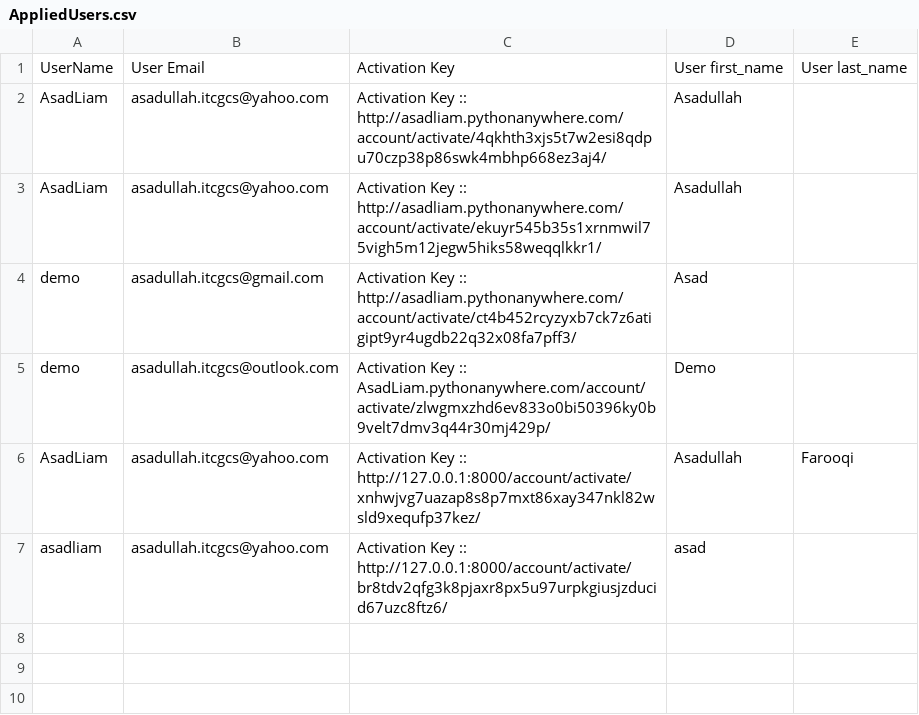
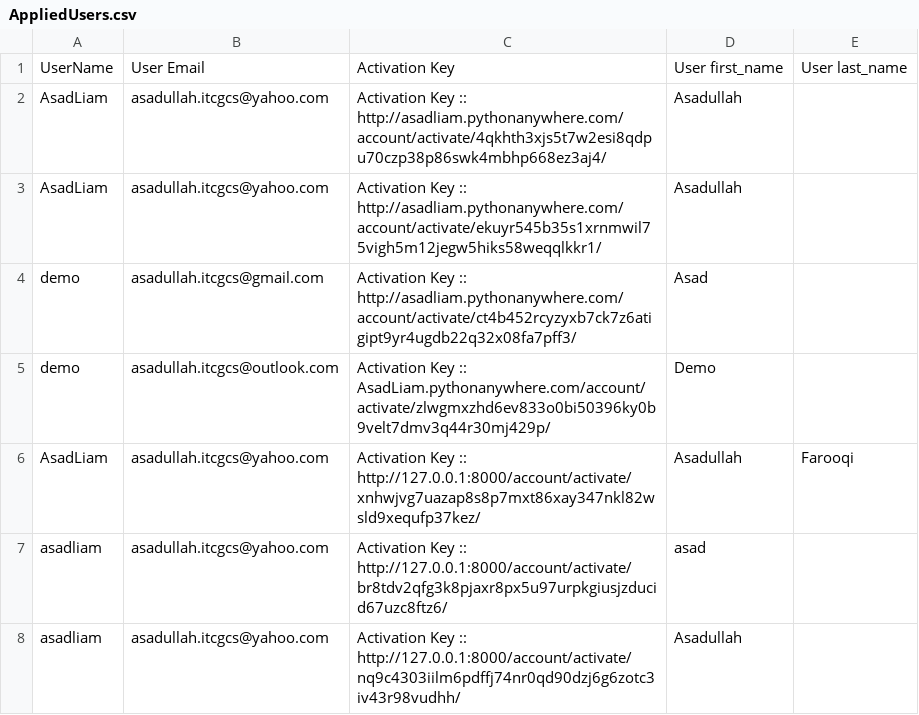
Before and after one commit to AsadullahFarooqi/InventoryWebApp, a CSV file: AppliedUsers.csv, drawn as a sheet; the diff names each change by its address in the sheet, - before the commit and + after, or states it on an @@ line.

```diff
--- a/AppliedUsers.csv
+++ b/AppliedUsers.csv
+row 8: asadliam | asadullah.itcgcs@yahoo.com | Activation Key :: http://127.0.0.1:8000/account/activate/nq9c4303iilm6pdffj74nr0qd90dzj6g6zotc3iv43r98vudhh/ | Asadullah
```
Also changed, not shown: 12 other files.
